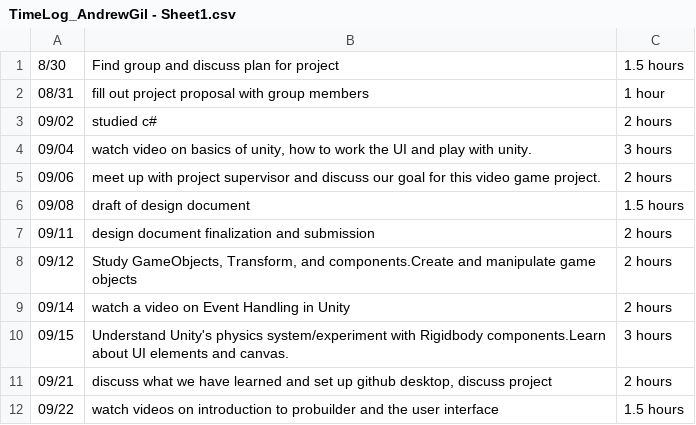
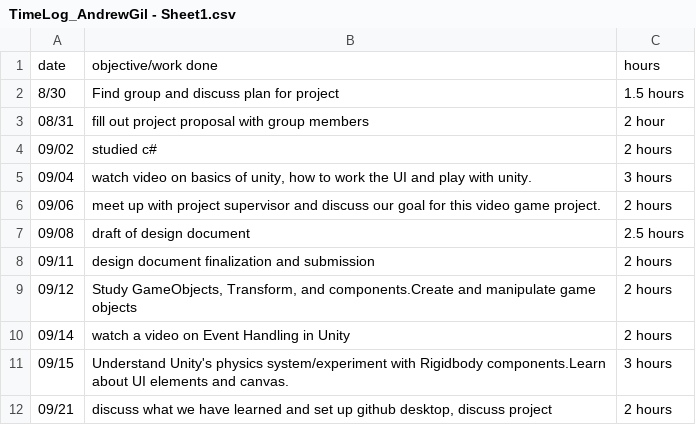
Before and after one commit to Kazuto1120/chocohippo, a CSV file: TimeLog_AndrewGil - Sheet1.csv, drawn as a sheet; only a part is shown; the shorter side is filled out with more unchanged rows.

Commit message:
Update TimeLog_AndrewGil - Sheet1.csv

```diff
--- a/TimeLog_AndrewGil - Sheet1.csv
+++ b/TimeLog_AndrewGil - Sheet1.csv
@@ -1,3 +1,4 @@
+date, objective/work done, hours
 8/30,Find group and discuss plan for project,1.5 hours
-08/31,fill out project proposal with group members,1 hour
+08/31,fill out project proposal with group members,2 hour
 09/02,studied c# ,2 hours
@@ -5,3 +6,3 @@
 09/06,meet up with project supervisor and discuss our goal for this video game project.,2 hours
-09/08,draft of design document,1.5 hours
+09/08,draft of design document,2.5 hours
 09/11,design document finalization and submission,2 hours
```
